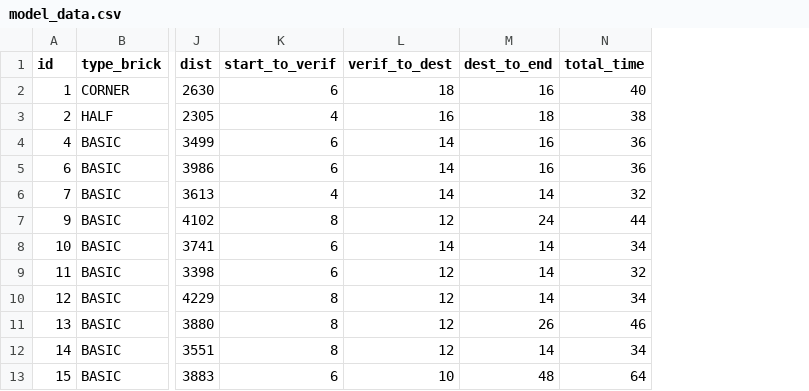
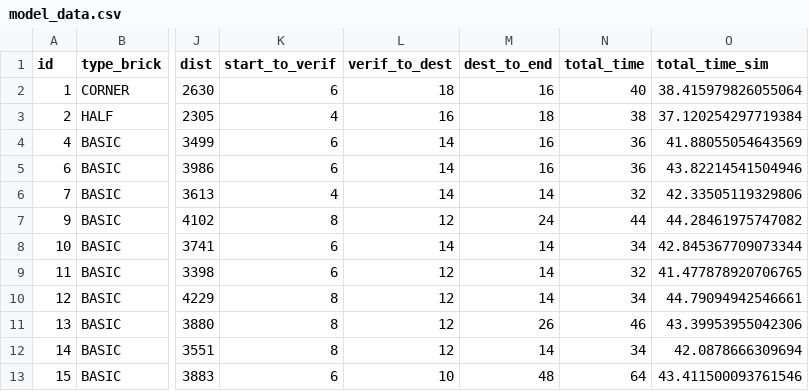
Before and after one commit to UsmanovSla/MGD-RSS, a CSV file: data/sim/model_data.csv, drawn as a sheet; only a part is shown, gaps mark what is left out; the diff names each change by its address in the sheet, - before the commit and + after, or states it on an @@ line.

```diff
--- a/data/sim/model_data.csv
+++ b/data/sim/model_data.csv
+column O (total_time_sim), rows 2-13: 38.415979826055064 | 37.120254297719384 | 41.88055054643569 | 43.82214541504946 | 42.33505119329806 | 44.28461975747082 | 42.845367709073344 | 41.477878920706765 | 44.79094942546661 | 43.39953955042306 | 42.0878666309694 | 43.411500093761546
```
Also changed, not shown: 1 other file.
